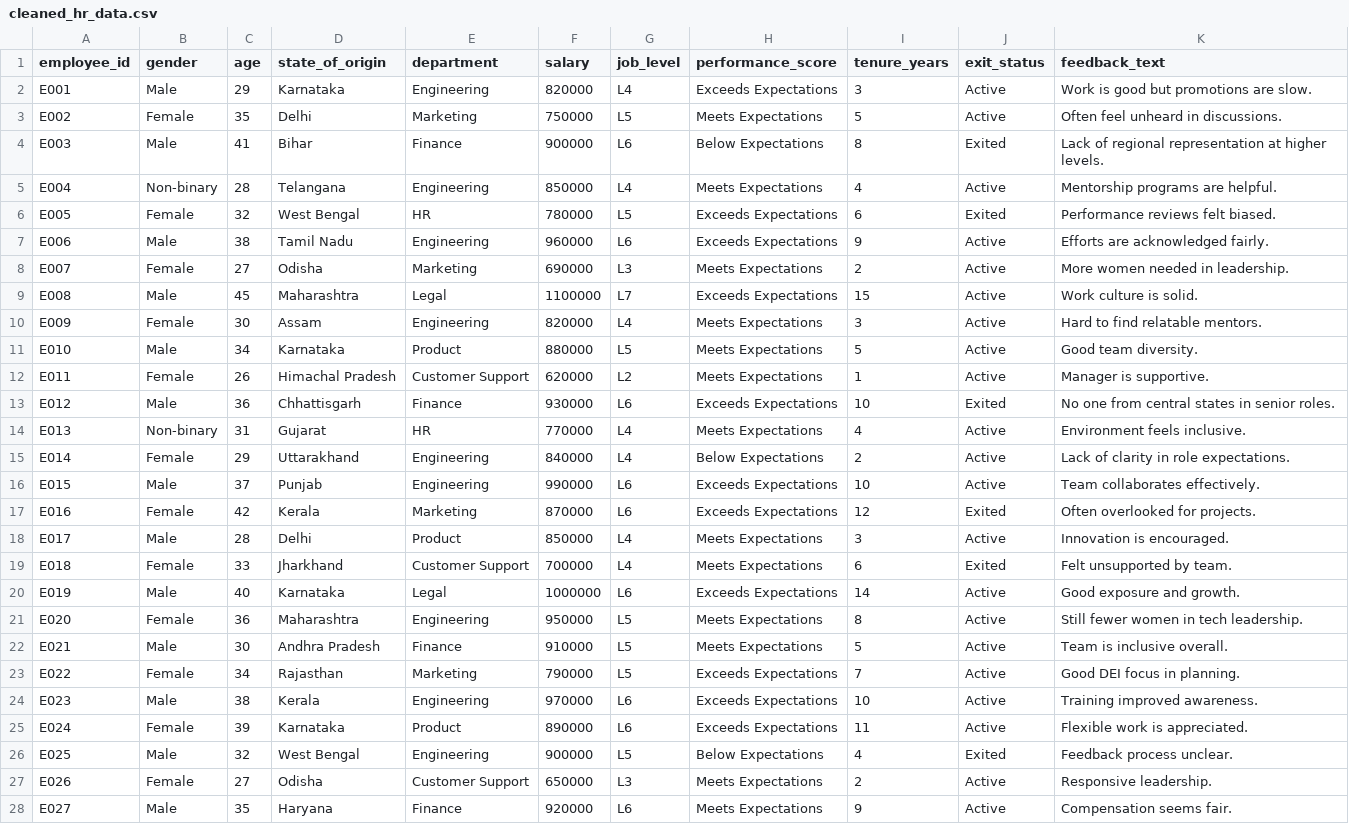
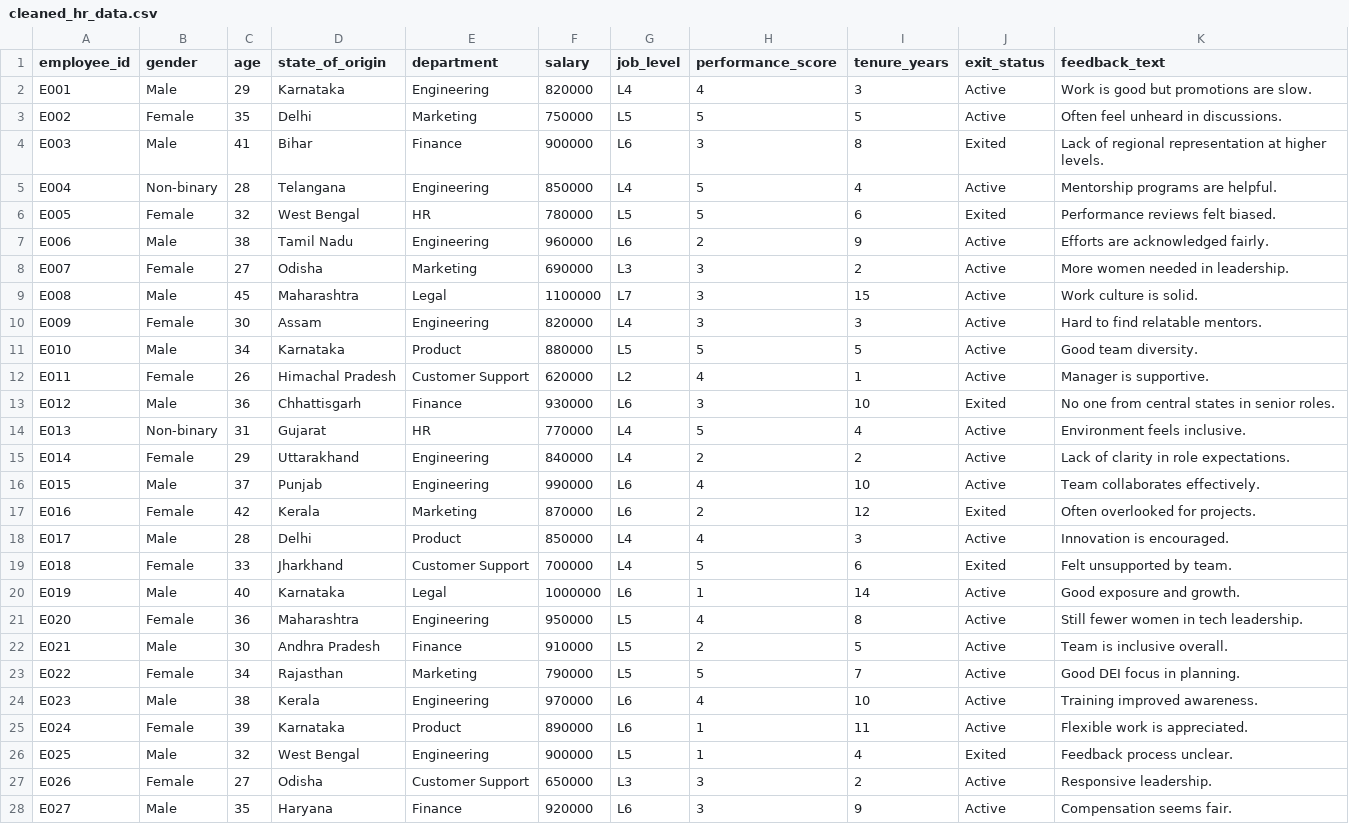
Before and after one commit to dmahapat/dei-analyzer, a CSV file: data/cleaned_hr_data.csv, drawn as a sheet; only a part is shown; the diff covers the shown part only.

Commit message:
feat(06): Add AI-generated insights to Promotion Bias Detector tab using performance score and tenure analysis

```diff
--- a/data/cleaned_hr_data.csv
+++ b/data/cleaned_hr_data.csv
@@ -1,28 +1,28 @@
 employee_id,gender,age,state_of_origin,department,salary,job_level,performance_score,tenure_years,exit_status,feedback_text
-E001,Male,29,Karnataka,Engineering,820000,L4,Exceeds Expectations,3,Active,Work is good but promotions are slow.
-E002,Female,35,Delhi,Marketing,750000,L5,Meets Expectations,5,Active,Often feel unheard in discussions.
-E003,Male,41,Bihar,Finance,900000,L6,Below Expectations,8,Exited,Lack of regional representation at higher levels.
-E004,Non-binary,28,Telangana,Engineering,850000,L4,Meets Expectations,4,Active,Mentorship programs are helpful.
-E005,Female,32,West Bengal,HR,780000,L5,Exceeds Expectations,6,Exited,Performance reviews felt biased.
-E006,Male,38,Tamil Nadu,Engineering,960000,L6,Exceeds Expectations,9,Active,Efforts are acknowledged fairly.
-E007,Female,27,Odisha,Marketing,690000,L3,Meets Expectations,2,Active,More women needed in leadership.
-E008,Male,45,Maharashtra,Legal,1100000,L7,Exceeds Expectations,15,Active,Work culture is solid.
-E009,Female,30,Assam,Engineering,820000,L4,Meets Expectations,3,Active,Hard to find relatable mentors.
-E010,Male,34,Karnataka,Product,880000,L5,Meets Expectations,5,Active,Good team diversity.
-E011,Female,26,Himachal Pradesh,Customer Support,620000,L2,Meets Expectations,1,Active,Manager is supportive.
-E012,Male,36,Chhattisgarh,Finance,930000,L6,Exceeds Expectations,10,Exited,No one from central states in senior roles.
-E013,Non-binary,31,Gujarat,HR,770000,L4,Meets Expectations,4,Active,Environment feels inclusive.
-E014,Female,29,Uttarakhand,Engineering,840000,L4,Below Expectations,2,Active,Lack of clarity in role expectations.
-E015,Male,37,Punjab,Engineering,990000,L6,Exceeds Expectations,10,Active,Team collaborates effectively.
-E016,Female,42,Kerala,Marketing,870000,L6,Exceeds Expectations,12,Exited,Often overlooked for projects.
-E017,Male,28,Delhi,Product,850000,L4,Meets Expectations,3,Active,Innovation is encouraged.
-E018,Female,33,Jharkhand,Customer Support,700000,L4,Meets Expectations,6,Exited,Felt unsupported by team.
-E019,Male,40,Karnataka,Legal,1000000,L6,Exceeds Expectations,14,Active,Good exposure and growth.
-E020,Female,36,Maharashtra,Engineering,950000,L5,Meets Expectations,8,Active,Still fewer women in tech leadership.
-E021,Male,30,Andhra Pradesh,Finance,910000,L5,Meets Expectations,5,Active,Team is inclusive overall.
-E022,Female,34,Rajasthan,Marketing,790000,L5,Exceeds Expectations,7,Active,Good DEI focus in planning.
-E023,Male,38,Kerala,Engineering,970000,L6,Exceeds Expectations,10,Active,Training improved awareness.
-E024,Female,39,Karnataka,Product,890000,L6,Exceeds Expectations,11,Active,Flexible work is appreciated.
-E025,Male,32,West Bengal,Engineering,900000,L5,Below Expectations,4,Exited,Feedback process unclear.
-E026,Female,27,Odisha,Customer Support,650000,L3,Meets Expectations,2,Active,Responsive leadership.
-E027,Male,35,Haryana,Finance,920000,L6,Meets Expectations,9,Active,Compensation seems fair.
+E001,Male,29,Karnataka,Engineering,820000,L4,4,3,Active,Work is good but promotions are slow.
+E002,Female,35,Delhi,Marketing,750000,L5,5,5,Active,Often feel unheard in discussions.
+E003,Male,41,Bihar,Finance,900000,L6,3,8,Exited,Lack of regional representation at higher levels.
+E004,Non-binary,28,Telangana,Engineering,850000,L4,5,4,Active,Mentorship programs are helpful.
+E005,Female,32,West Bengal,HR,780000,L5,5,6,Exited,Performance reviews felt biased.
+E006,Male,38,Tamil Nadu,Engineering,960000,L6,2,9,Active,Efforts are acknowledged fairly.
+E007,Female,27,Odisha,Marketing,690000,L3,3,2,Active,More women needed in leadership.
+E008,Male,45,Maharashtra,Legal,1100000,L7,3,15,Active,Work culture is solid.
+E009,Female,30,Assam,Engineering,820000,L4,3,3,Active,Hard to find relatable mentors.
+E010,Male,34,Karnataka,Product,880000,L5,5,5,Active,Good team diversity.
+E011,Female,26,Himachal Pradesh,Customer Support,620000,L2,4,1,Active,Manager is supportive.
+E012,Male,36,Chhattisgarh,Finance,930000,L6,3,10,Exited,No one from central states in senior roles.
+E013,Non-binary,31,Gujarat,HR,770000,L4,5,4,Active,Environment feels inclusive.
+E014,Female,29,Uttarakhand,Engineering,840000,L4,2,2,Active,Lack of clarity in role expectations.
+E015,Male,37,Punjab,Engineering,990000,L6,4,10,Active,Team collaborates effectively.
+E016,Female,42,Kerala,Marketing,870000,L6,2,12,Exited,Often overlooked for projects.
+E017,Male,28,Delhi,Product,850000,L4,4,3,Active,Innovation is encouraged.
+E018,Female,33,Jharkhand,Customer Support,700000,L4,5,6,Exited,Felt unsupported by team.
+E019,Male,40,Karnataka,Legal,1000000,L6,1,14,Active,Good exposure and growth.
+E020,Female,36,Maharashtra,Engineering,950000,L5,4,8,Active,Still fewer women in tech leadership.
+E021,Male,30,Andhra Pradesh,Finance,910000,L5,2,5,Active,Team is inclusive overall.
+E022,Female,34,Rajasthan,Marketing,790000,L5,5,7,Active,Good DEI focus in planning.
+E023,Male,38,Kerala,Engineering,970000,L6,4,10,Active,Training improved awareness.
+E024,Female,39,Karnataka,Product,890000,L6,1,11,Active,Flexible work is appreciated.
+E025,Male,32,West Bengal,Engineering,900000,L5,1,4,Exited,Feedback process unclear.
+E026,Female,27,Odisha,Customer Support,650000,L3,3,2,Active,Responsive leadership.
+E027,Male,35,Haryana,Finance,920000,L6,3,9,Active,Compensation seems fair.
```
Also changed, not shown: 23 edited cells elsewhere in this file, 9 other files.
